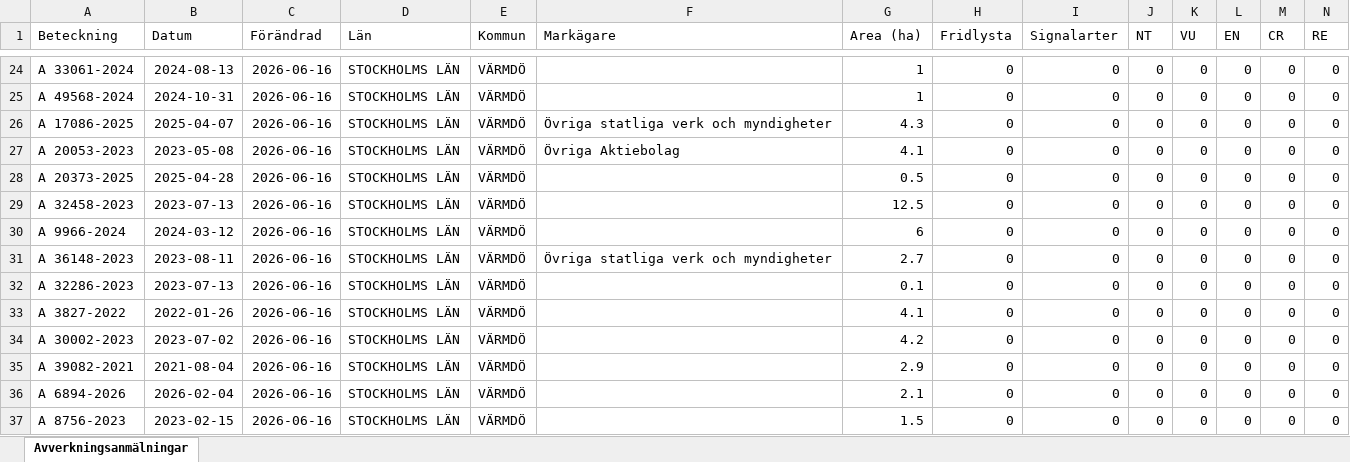
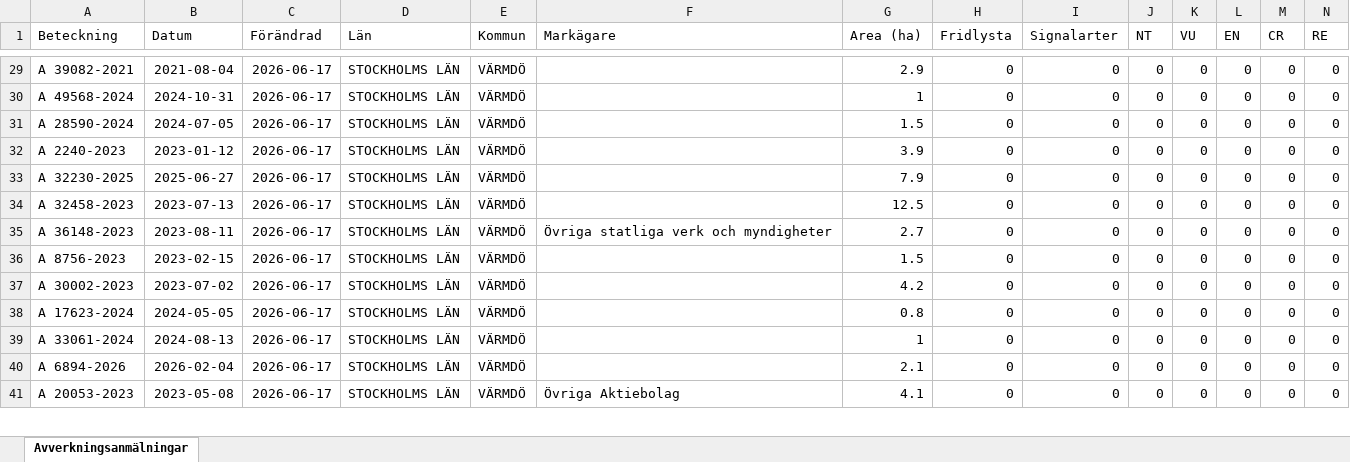
Before and after one commit to klasma/Logging_0120, an Excel workbook: Översikt VÄRMDÖ.xlsx, sheet Avverkningsanmälningar, drawn as a sheet; only a part is shown, gaps mark what is left out; values as stored, in another font and other column widths than the file's, no borders; removed rows and columns are numbered as before the commit, all else as after; rows hold the shown columns only; the diff covers the shown part only; the diff names each change by its address in the sheet, - before the commit and + after, or states it on an @@ line.

```diff
--- a/Översikt VÄRMDÖ.xlsx (sheet Avverkningsanmälningar)
+++ b/Översikt VÄRMDÖ.xlsx (sheet Avverkningsanmälningar)
-A29 (Beteckning): A 33061-2024
+A29 (Beteckning): A 39082-2021
-B29 (Datum): 2024-08-13
+B29 (Datum): 2021-08-04
-C29:C34 (Förändrad): 2026-06-16
+C29:C34 (Förändrad): 2026-06-17
-G29 (Area (ha)): 1
+G29 (Area (ha)): 2.9
-A31 (Beteckning): A 17086-2025
+A31 (Beteckning): A 28590-2024
-B31 (Datum): 2025-04-07
+B31 (Datum): 2024-07-05
-F31 (Markägare): Övriga statliga verk och myndigheter
+F31 (Markägare): (empty)
-G31 (Area (ha)): 4.3
+G31 (Area (ha)): 1.5
-A32 (Beteckning): A 20053-2023
+A32 (Beteckning): A 2240-2023
-B32 (Datum): 2023-05-08
+B32 (Datum): 2023-01-12
-F32 (Markägare): Övriga Aktiebolag
+F32 (Markägare): (empty)
-G32 (Area (ha)): 4.1
+G32 (Area (ha)): 3.9
-A33 (Beteckning): A 20373-2025
+A33 (Beteckning): A 32230-2025
-B33 (Datum): 2025-04-28
+B33 (Datum): 2025-06-27
-G33 (Area (ha)): 0.5
+G33 (Area (ha)): 7.9
-row 30: A 9966-2024 | 2024-03-12 | 2026-06-16 | STOCKHOLMS LÄN | VÄRMDÖ |  | 6 | 0 | 0 | 0 | 0 | 0 | 0 | 0
-C35 (Förändrad): 2026-06-16
+C35 (Förändrad): 2026-06-17
-row 32: A 32286-2023 | 2023-07-13 | 2026-06-16 | STOCKHOLMS LÄN | VÄRMDÖ |  | 0.1 | 0 | 0 | 0 | 0 | 0 | 0 | 0
-A36 (Beteckning): A 3827-2022
+A36 (Beteckning): A 8756-2023
-B36 (Datum): 2022-01-26
+B36 (Datum): 2023-02-15
-C36:C37 (Förändrad): 2026-06-16
+C36:C37 (Förändrad): 2026-06-17
-G36 (Area (ha)): 4.1
+G36 (Area (ha)): 1.5
+row 38: A 17623-2024 | 2024-05-05 | 2026-06-17 | STOCKHOLMS LÄN | VÄRMDÖ |  | 0.8 | 0 | 0 | 0 | 0 | 0 | 0 | 0
-A39 (Beteckning): A 39082-2021
+A39 (Beteckning): A 33061-2024
-B39 (Datum): 2021-08-04
+B39 (Datum): 2024-08-13
-C39:C41 (Förändrad): 2026-06-16
+C39:C41 (Förändrad): 2026-06-17
-G39 (Area (ha)): 2.9
+G39 (Area (ha)): 1
-A41 (Beteckning): A 8756-2023
+A41 (Beteckning): A 20053-2023
-B41 (Datum): 2023-02-15
+B41 (Datum): 2023-05-08
-F41 (Markägare): (empty)
+F41 (Markägare): Övriga Aktiebolag
-G41 (Area (ha)): 1.5
+G41 (Area (ha)): 4.1
```
Also changed, not shown: 7 added rows, 6 removed rows and 32 edited cells elsewhere in this sheet, artfynd/A 23767-2026 artfynd.xlsx, artfynd/A 30154-2022 artfynd.xlsx, 50 other files.
